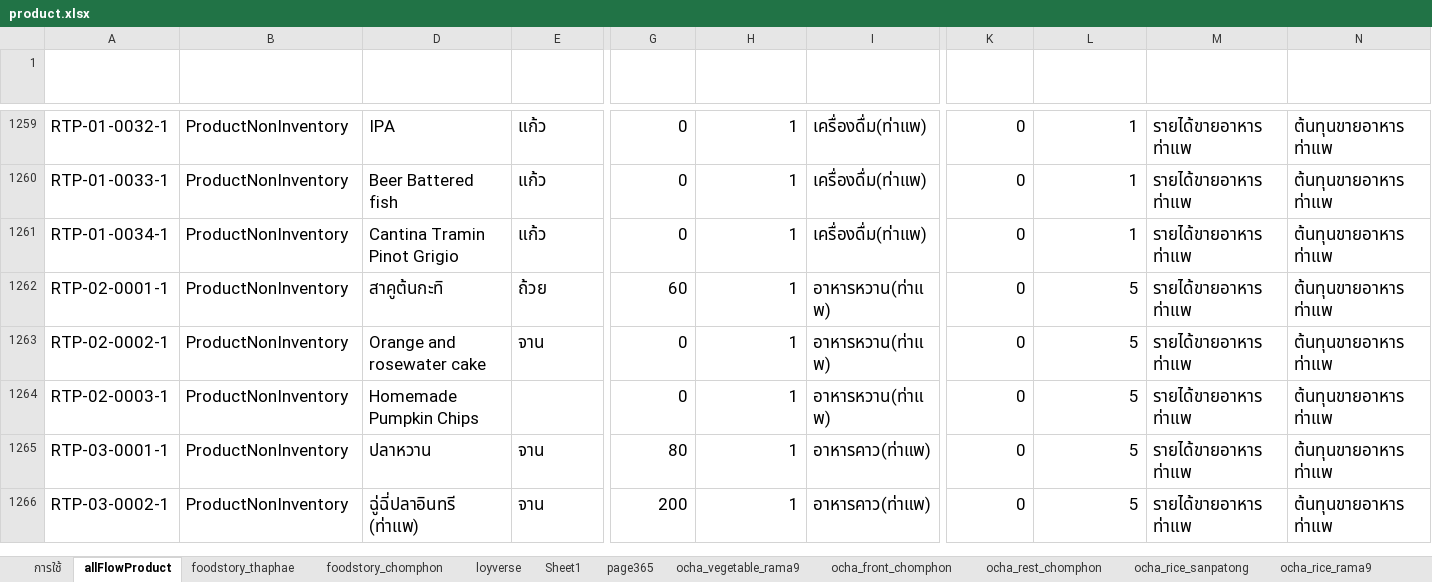
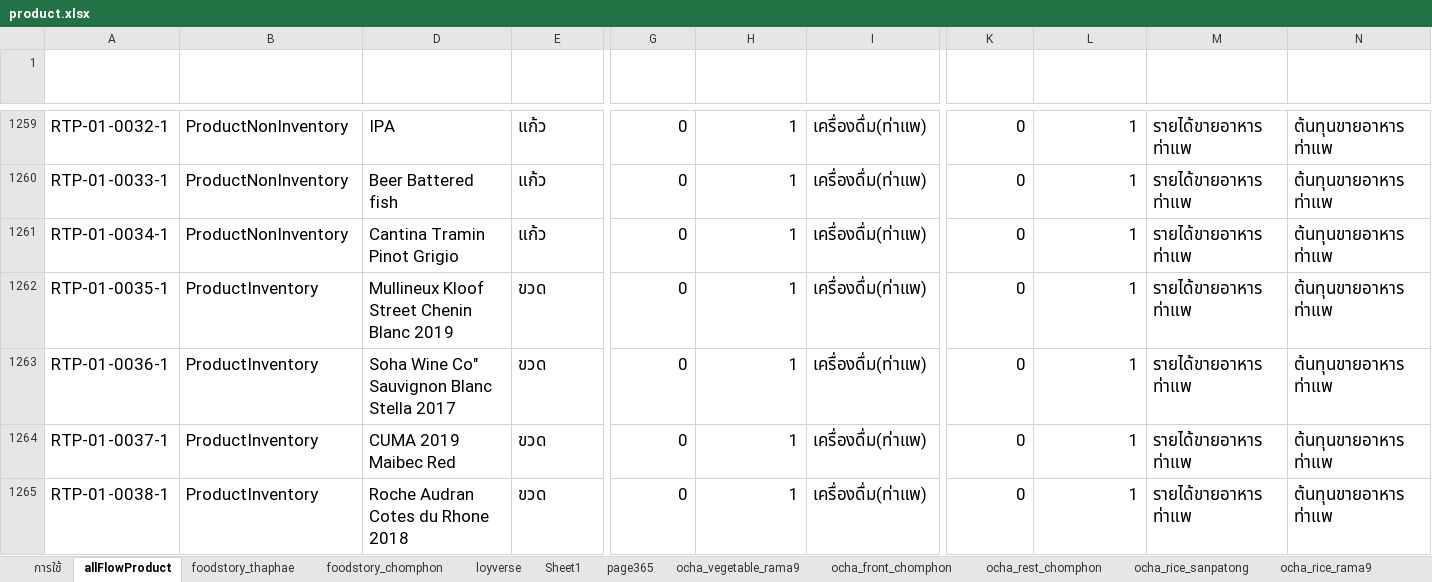
Before and after one commit to yothinn/thamFlowAcc, an Excel workbook: libs/product/product.xlsx, sheet allFlowProduct, drawn as a sheet; only a part is shown, gaps mark what is left out; the shorter side is filled out with more unchanged rows; values as stored, in another font and other column widths than the file's, no borders; conditional formats and table styles not drawn; rows hold the shown columns only; the diff covers the shown part only; the diff names each change by its address in the sheet, - before the commit and + after, or states it on an @@ line.

Commit message:
update product

```diff
--- a/libs/product/product.xlsx (sheet allFlowProduct)
+++ b/libs/product/product.xlsx (sheet allFlowProduct)
+row 1262: RTP-01-0035-1 | ProductInventory | Mullineux Kloof Street Chenin Blanc 2019 | ขวด | 0 | 1 | เครื่องดื่ม(ท่าแพ) | 0 | 1 | รายได้ขายอาหาร ท่าแพ | ต้นทุนขายอาหาร ท่าแพ
+row 1263: RTP-01-0036-1 | ProductInventory | Soha Wine Co" Sauvignon Blanc Stella 2017 | ขวด | 0 | 1 | เครื่องดื่ม(ท่าแพ) | 0 | 1 | รายได้ขายอาหาร ท่าแพ | ต้นทุนขายอาหาร ท่าแพ
+row 1264: RTP-01-0037-1 | ProductInventory | CUMA 2019 Maibec Red | ขวด | 0 | 1 | เครื่องดื่ม(ท่าแพ) | 0 | 1 | รายได้ขายอาหาร ท่าแพ | ต้นทุนขายอาหาร ท่าแพ
+row 1265: RTP-01-0038-1 | ProductInventory | Roche Audran Cotes du Rhone 2018 | ขวด | 0 | 1 | เครื่องดื่ม(ท่าแพ) | 0 | 1 | รายได้ขายอาหาร ท่าแพ | ต้นทุนขายอาหาร ท่าแพ
```
Also changed, not shown: 4 added rows elsewhere in this sheet, hidden cells.
